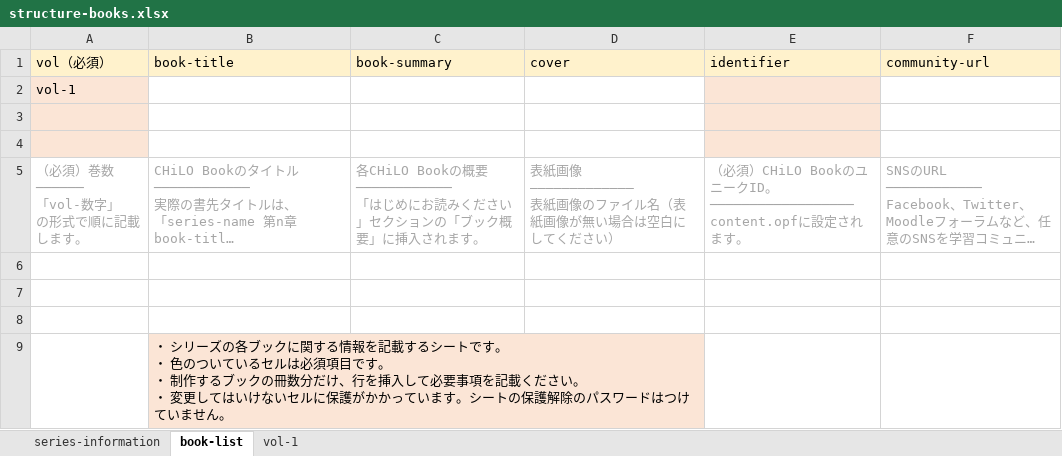
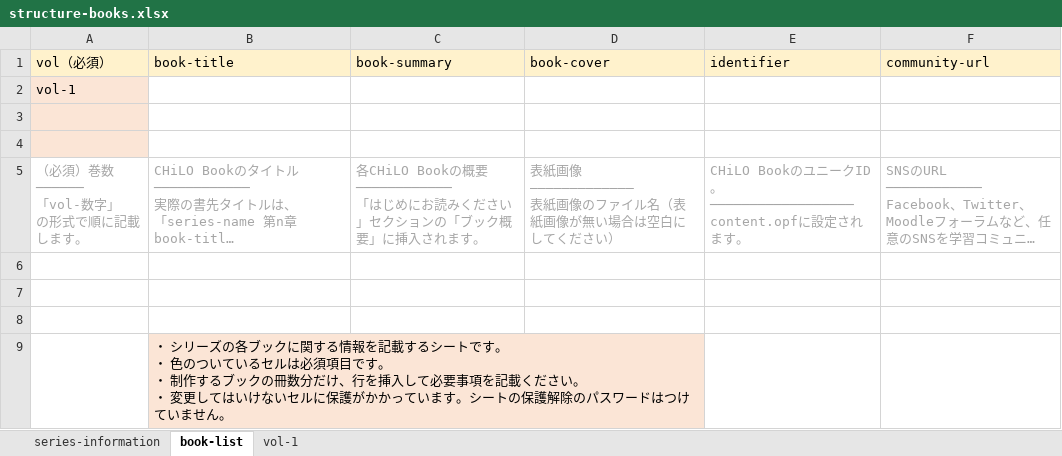
Before and after one commit to cccties/chilo-producer, an Excel workbook: chiloPro/template-series/structure-books.xlsx, sheet book-list, drawn as a sheet; long unchanged cells end in …; values as stored, in another font and other column widths than the file's, no borders; the diff names each change by its address in the sheet, - before the commit and + after, or states it on an @@ line.

```diff
--- a/chiloPro/template-series/structure-books.xlsx (sheet book-list)
+++ b/chiloPro/template-series/structure-books.xlsx (sheet book-list)
-D1: cover
+D1: book-cover
-E2:E4 fill: #FBE5D6
+E2:E4 fill: none
-E5 (identifier): （必須）CHiLO Book…
+E5 (identifier): CHiLO Book…
```
Also changed, not shown: sheet vol-1, chiloPro/template-series_english/structure-books_english.xlsx, 41 other files.
